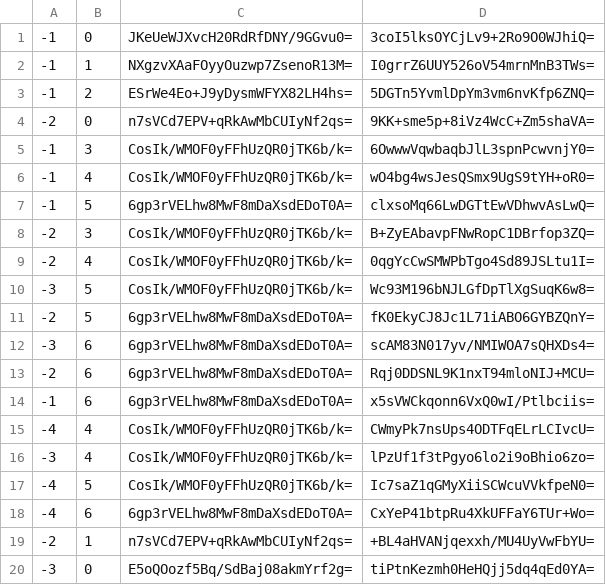
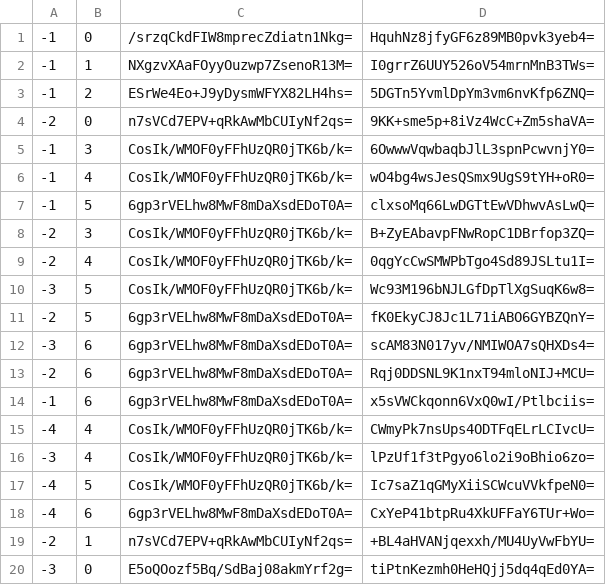
Before and after one commit to Sneezry/mcmapweb, a CSV file: tiles/zoom.-1/metadata/k.-1.0.csv, drawn as a sheet.

```diff
--- a/tiles/zoom.-1/metadata/k.-1.0.csv
+++ b/tiles/zoom.-1/metadata/k.-1.0.csv
@@ -1,2 +1,2 @@
--1,0,JKeUeWJXvcH20RdRfDNY/9GGvu0=,3coI5lksOYCjLv9+2Ro9O0WJhiQ=
+-1,0,/srzqCkdFIW8mprecZdiatn1Nkg=,HquhNz8jfyGF6z89MB0pvk3yeb4=
 -1,1,NXgzvXAaFOyyOuzwp7ZsenoR13M=,I0grrZ6UUY526oV54mrnMnB3TWs=
```
Also changed, not shown: tiles/zoom.-1/metadata/k.0.0.csv, tiles/zoom.-2/metadata/k.-1.0.csv, 20 other files.
